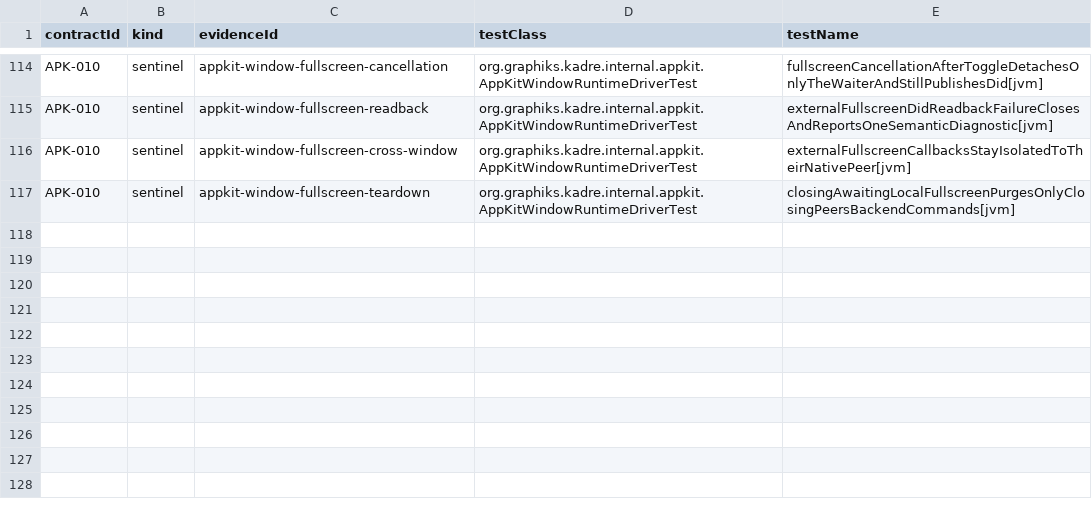
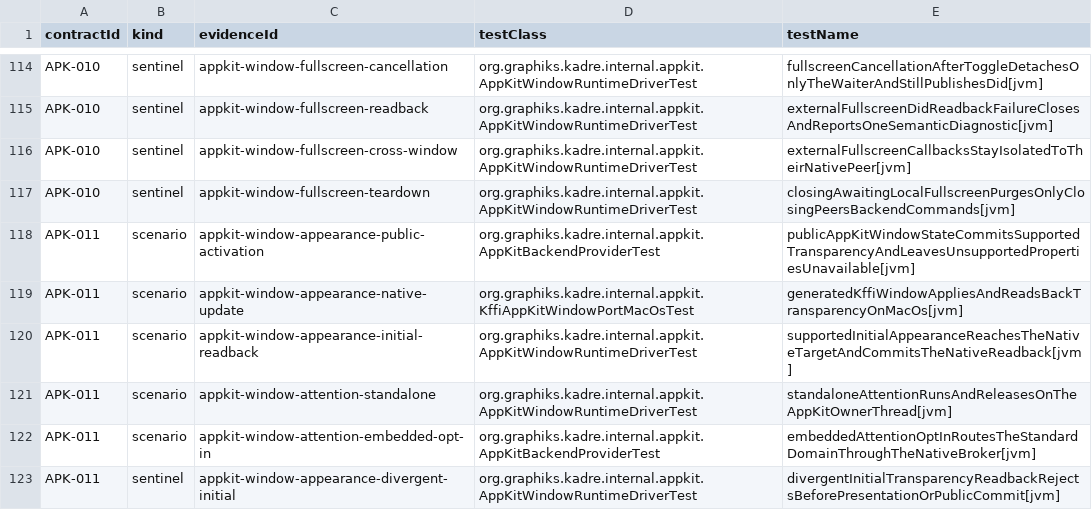
Before and after one commit to ygdrasil-io/poc-koreos, a TSV file: kadre/backend/appkit/contracts/evidence.tsv, drawn as a sheet; only a part is shown, gaps mark what is left out; the diff covers the shown part only.

Commit message:
feat(appkit): complete phase 5 advanced window support (#346)
* docs(appkit): define phase 5 completion

* docs(appkit): plan phase 5 completion

* feat(kadre): establish runtime attention contract

* fix(kadre): enforce runtime window contracts

* test(appkit): prove KFFI window chrome bindings

* docs(appkit): restore supported sharing default

* docs(appkit): complete appearance mutation scope

* docs(appkit): keep content protection unsupported

* feat(appkit): support transparent windows

* fix(appkit): reject failed transparency readback

* fix(appkit): scope transparency failure attribution

* docs(appkit): expose attention backend seam

* feat(appkit): broker user attention requests

* fix(appkit): close attention admission races

* test(appkit): cover attention owner cleanup

* fix(appkit): report attention teardown failures

* fix(appkit): close attention owner-thread race

* fix(appkit): report direct attention cleanup

* feat(runtime): add synchronous interaction handler

* fix(runtime): harden synchronous interactions

* fix(runtime): avoid interaction teardown deadlocks

* fix(runtime): reject closed interaction requests

* fix(runtime): harden interaction outcome delivery

* feat(appkit): route pointer moves through interactions

* fix(appkit): synchronize pointer move teardown

* fix(appkit): complete interrupted pointer teardown

* docs(appkit): document phase 5 advanced windows

* test(appkit): cover phase 5 contract evidence

* fix(appkit): preserve live input callback order

* fix(appkit): serialize runtime input readiness

* test(appkit): exercise draining pointer down

* fix(runtime): linearize attention against window close

* fix(appkit): refresh legacy contract evidence mapping

* fix(appkit): refresh capability evidence mapping

* chore(appkit): remove completed phase 5 plan

* chore(appkit): remove completed phase 5 design

```diff
--- a/kadre/backend/appkit/contracts/evidence.tsv
+++ b/kadre/backend/appkit/contracts/evidence.tsv
@@ -117 +117,7 @@ APK-010	sentinel	appkit-window-fullscreen-cross-window	org.graphiks.kadre.intern
 APK-010	sentinel	appkit-window-fullscreen-teardown	org.graphiks.kadre.internal.appkit.AppKitWindowRuntimeDriverTest	closingAwaitingLocalFullscreenPurgesOnlyClosingPeersBackendCommands[jvm]
+APK-011	scenario	appkit-window-appearance-public-activation	org.graphiks.kadre.internal.appkit.AppKitBackendProviderTest	publicAppKitWindowStateCommitsSupportedTransparencyAndLeavesUnsupportedPropertiesUnavailable[jvm]
+APK-011	scenario	appkit-window-appearance-native-update	org.graphiks.kadre.internal.appkit.KffiAppKitWindowPortMacOsTest	generatedKffiWindowAppliesAndReadsBackTransparencyOnMacOs[jvm]
+APK-011	scenario	appkit-window-appearance-initial-readback	org.graphiks.kadre.internal.appkit.AppKitWindowRuntimeDriverTest	supportedInitialAppearanceReachesTheNativeTargetAndCommitsTheNativeReadback[jvm]
+APK-011	scenario	appkit-window-attention-standalone	org.graphiks.kadre.internal.appkit.AppKitWindowRuntimeDriverTest	standaloneAttentionRunsAndReleasesOnTheAppKitOwnerThread[jvm]
+APK-011	scenario	appkit-window-attention-embedded-opt-in	org.graphiks.kadre.internal.appkit.AppKitBackendProviderTest	embeddedAttentionOptInRoutesTheStandardDomainThroughTheNativeBroker[jvm]
+APK-011	sentinel	appkit-window-appearance-divergent-initial	org.graphiks.kadre.internal.appkit.AppKitWindowRuntimeDriverTest	divergentInitialTransparencyReadbackRejectsBeforePresentationOrPublicCommit[jvm]
```
Also changed, not shown: 6 added rows and 7 edited cells elsewhere in this file, kadre/contracts/registry/contracts.tsv, kadre/runtime/contracts/evidence.tsv, 40 other files.
